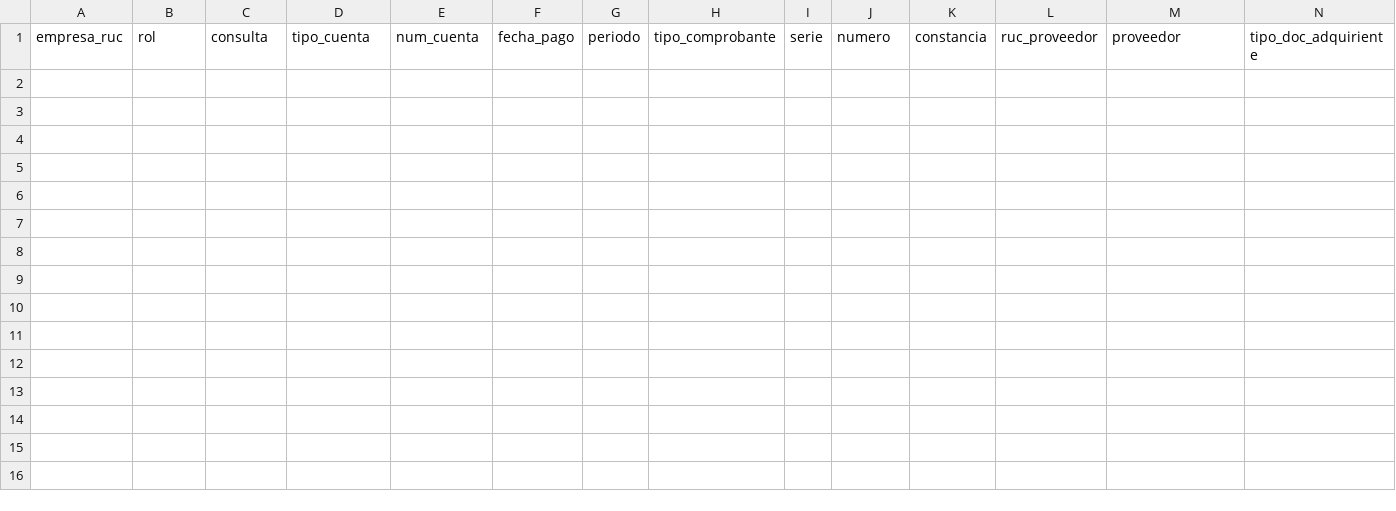
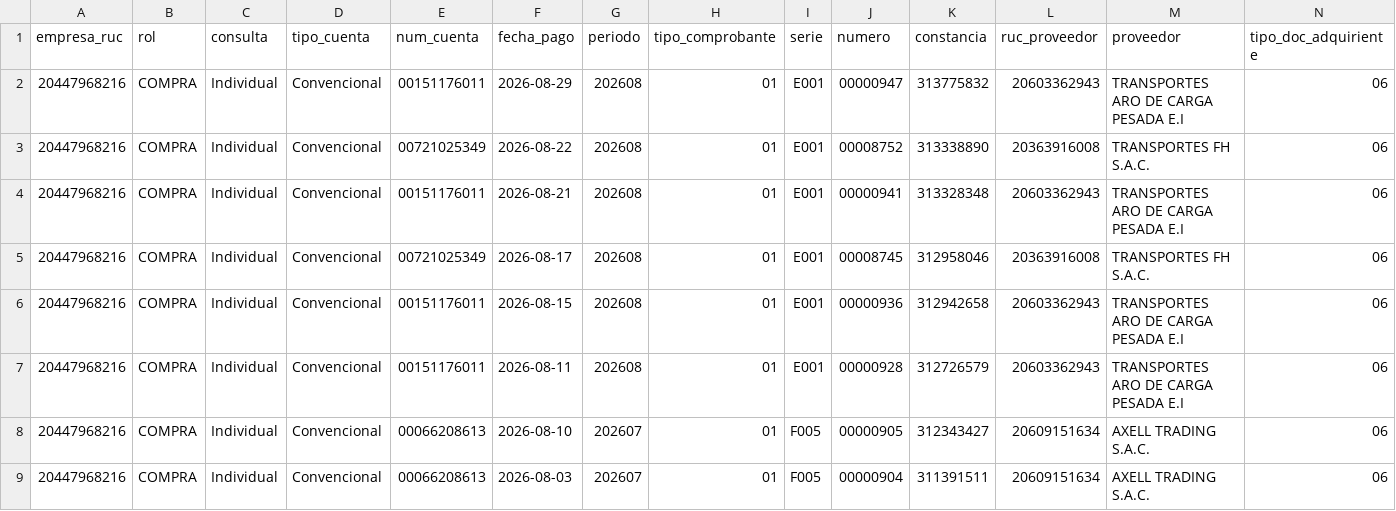
Before and after one commit to Aquivan/Claude, a CSV file: detracciones/datos/20447968216/2026/08/detracciones.csv, drawn as a sheet; only a part is shown; rows hold the shown columns only; the diff names each change by its address in the sheet, - before the commit and + after, or states it on an @@ line.

```diff
--- a/detracciones/datos/20447968216/2026/08/detracciones.csv
+++ b/detracciones/datos/20447968216/2026/08/detracciones.csv
+row 2: 20447968216 | COMPRA | Individual | Convencional | 00151176011 | 2026-08-29 | 202608 | 01 | E001 | 00000947 | 313775832 | 20603362943 | TRANSPORTES ARO DE CARGA PESADA E.I | 06
+row 3: 20447968216 | COMPRA | Individual | Convencional | 00721025349 | 2026-08-22 | 202608 | 01 | E001 | 00008752 | 313338890 | 20363916008 | TRANSPORTES FH S.A.C. | 06
+row 4: 20447968216 | COMPRA | Individual | Convencional | 00151176011 | 2026-08-21 | 202608 | 01 | E001 | 00000941 | 313328348 | 20603362943 | TRANSPORTES ARO DE CARGA PESADA E.I | 06
+row 5: 20447968216 | COMPRA | Individual | Convencional | 00721025349 | 2026-08-17 | 202608 | 01 | E001 | 00008745 | 312958046 | 20363916008 | TRANSPORTES FH S.A.C. | 06
+row 6: 20447968216 | COMPRA | Individual | Convencional | 00151176011 | 2026-08-15 | 202608 | 01 | E001 | 00000936 | 312942658 | 20603362943 | TRANSPORTES ARO DE CARGA PESADA E.I | 06
+row 7: 20447968216 | COMPRA | Individual | Convencional | 00151176011 | 2026-08-11 | 202608 | 01 | E001 | 00000928 | 312726579 | 20603362943 | TRANSPORTES ARO DE CARGA PESADA E.I | 06
+row 8: 20447968216 | COMPRA | Individual | Convencional | 00066208613 | 2026-08-10 | 202607 | 01 | F005 | 00000905 | 312343427 | 20609151634 | AXELL TRADING S.A.C. | 06
+row 9: 20447968216 | COMPRA | Individual | Convencional | 00066208613 | 2026-08-03 | 202607 | 01 | F005 | 00000904 | 311391511 | 20609151634 | AXELL TRADING S.A.C. | 06
```
Also changed, not shown: detracciones/datos/20447623669/2026/10/detracciones.csv, detracciones/datos/20447968216/2026/09/detracciones.csv, 3 other files.
